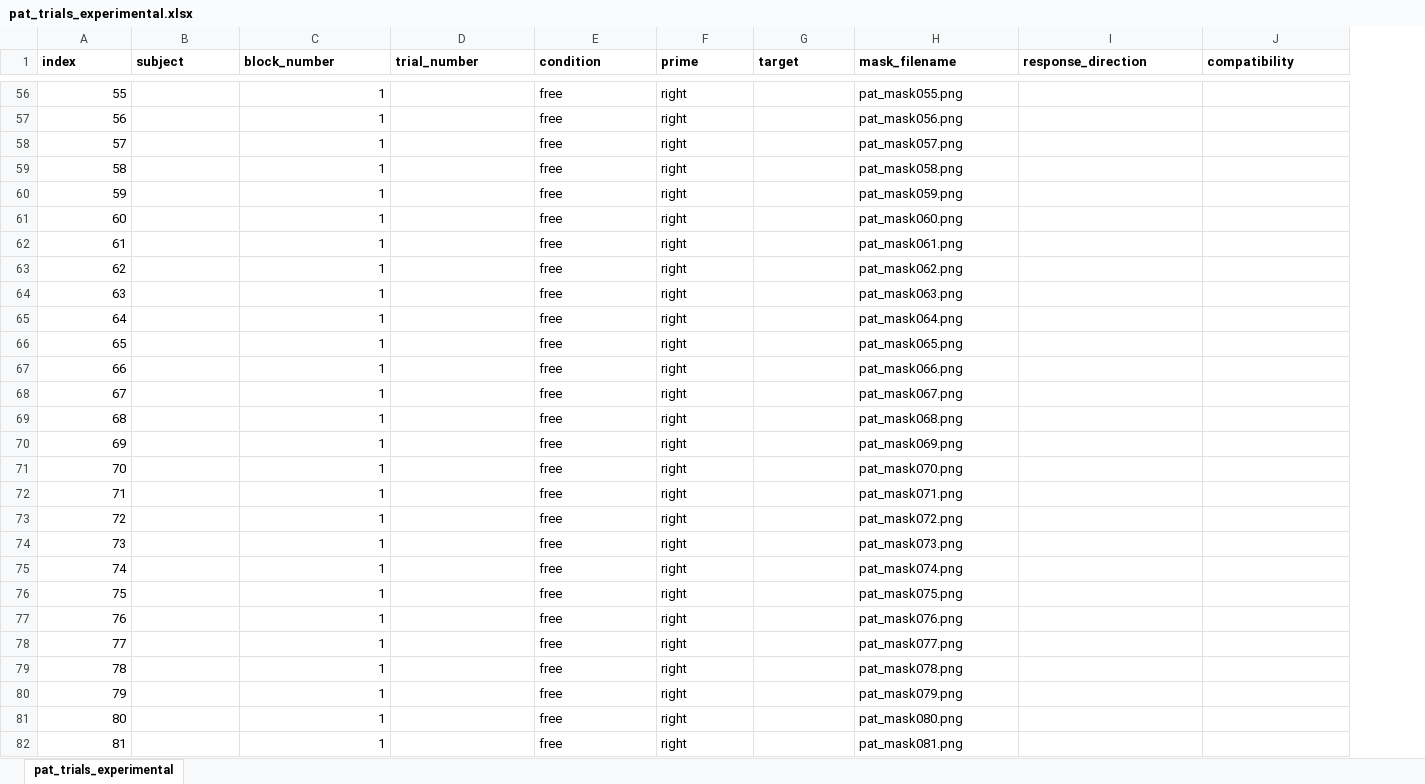
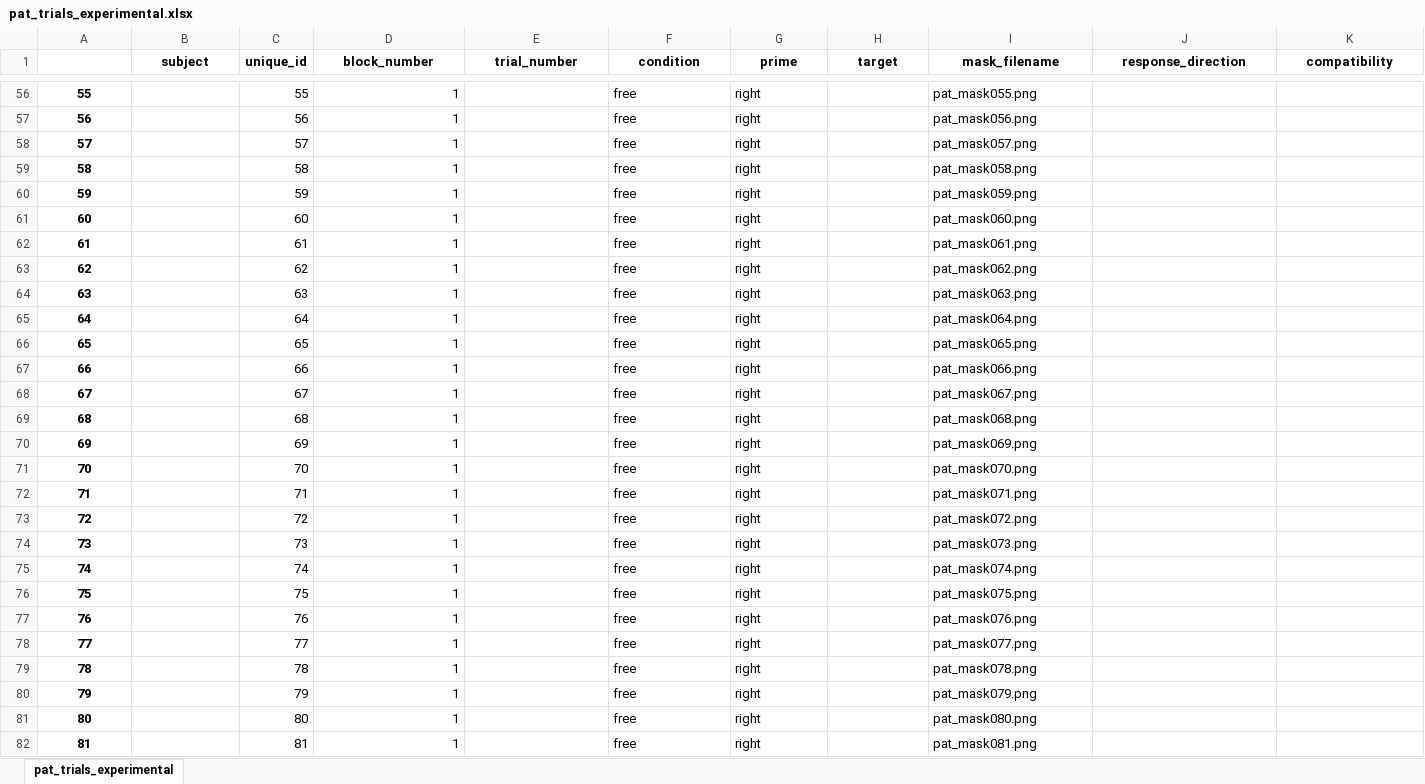
Before and after one commit to mjgreen/agency-laptop, an Excel workbook: pat_trials_experimental.xlsx, sheet pat_trials_experimental, drawn as a sheet; only a part is shown, gaps mark what is left out; values as stored, in another font and other column widths than the file's, no borders; addresses are those after the commit; the diff covers the shown part only; the diff names each change by its address in the sheet, - before the commit and + after, or states it on an @@ line.

```diff
--- a/pat_trials_experimental.xlsx (sheet pat_trials_experimental)
+++ b/pat_trials_experimental.xlsx (sheet pat_trials_experimental)
+column C (unique_id), rows 56-82: 55 | 56 | 57 | 58 | 59 | 60 | 61 | 62 | 63 | 64 | 65 | 66 | 67 | 68 | 69 | 70 | 71 | 72 | 73 | 74 | 75 | 76 | 77 | 78 | 79 | 80 | 81
-A1: index
+A1: (empty)
-B1 alignment: left
+B1 alignment: center
-D1:K1 alignment: left
+D1:K1 alignment: center
@@ A56:A82 bold: off → on, alignment: right → center @@
```
Also changed, not shown: cell formats elsewhere in this sheet, soa_trials_experimental.xlsx.
